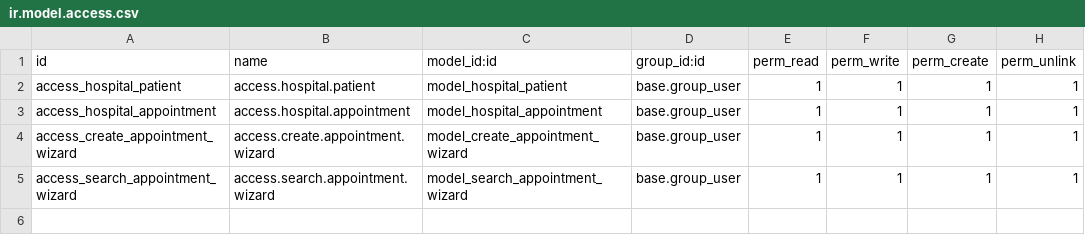
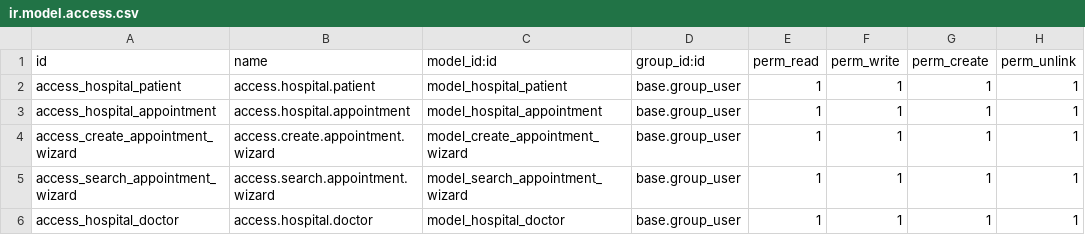
Before and after one commit to manhcuong3092/Odoo-development, a CSV file: security/ir.model.access.csv, drawn as a sheet; the diff names each change by its address in the sheet, - before the commit and + after, or states it on an @@ line.

Commit message:
Add doctor model

```diff
--- a/security/ir.model.access.csv
+++ b/security/ir.model.access.csv
+row 6: access_hospital_doctor | access.hospital.doctor | model_hospital_doctor | base.group_user | 1 | 1 | 1 | 1
```
Also changed, not shown: 5 other files.
